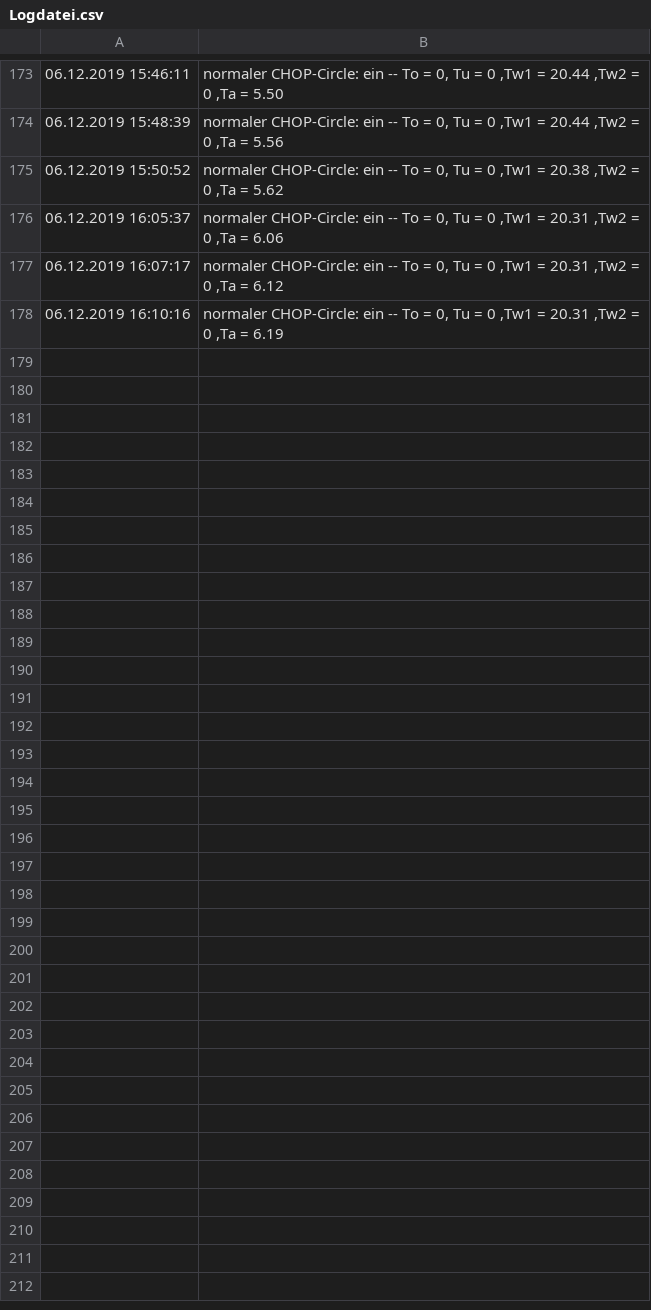
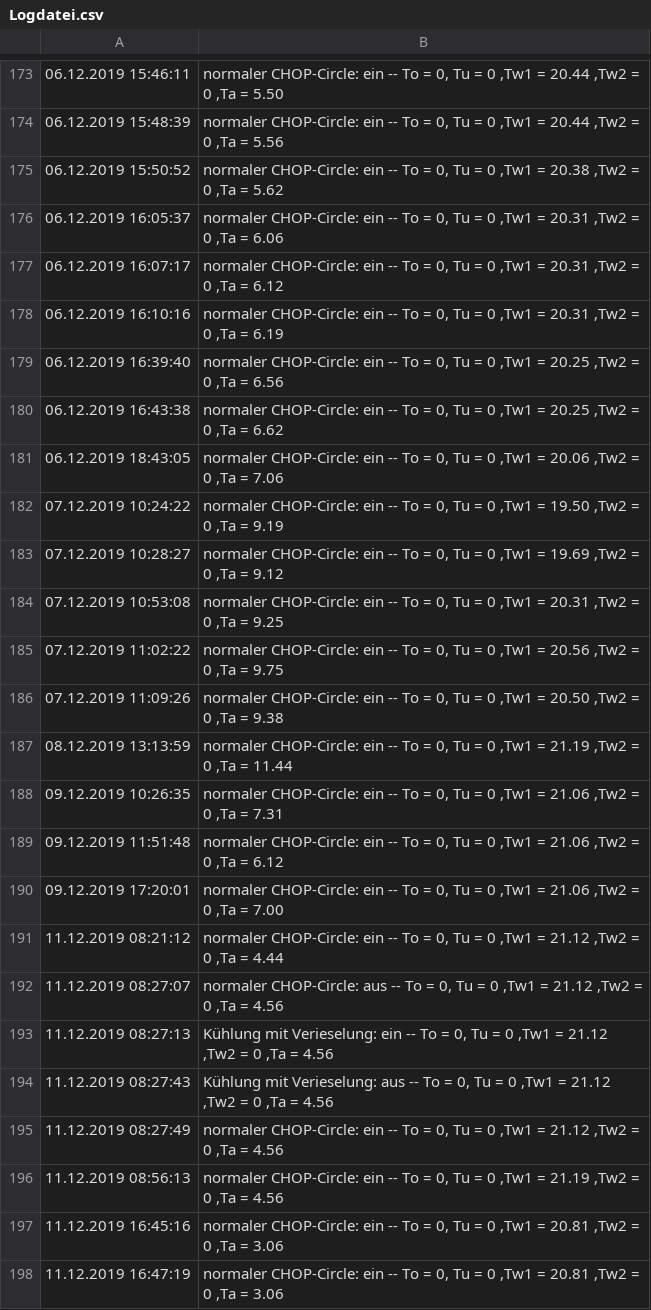
Before and after one commit to Brazzelhuber/Aquaponik_Steuerung, a CSV file: Logdatei.csv, drawn as a sheet; only a part is shown, gaps mark what is left out; the diff covers the shown part only.

```diff
--- a/Logdatei.csv
+++ b/Logdatei.csv
@@ -178 +178,21 @@
 06.12.2019 16:10:16,"normaler CHOP-Circle:  ein -- To = 0, Tu = 0 ,Tw1 =  20.31 ,Tw2 = 0 ,Ta =   6.19"
+06.12.2019 16:39:40,"normaler CHOP-Circle:  ein -- To = 0, Tu = 0 ,Tw1 =  20.25 ,Tw2 = 0 ,Ta =   6.56"
+06.12.2019 16:43:38,"normaler CHOP-Circle:  ein -- To = 0, Tu = 0 ,Tw1 =  20.25 ,Tw2 = 0 ,Ta =   6.62"
+06.12.2019 18:43:05,"normaler CHOP-Circle:  ein -- To = 0, Tu = 0 ,Tw1 =  20.06 ,Tw2 = 0 ,Ta =   7.06"
+07.12.2019 10:24:22,"normaler CHOP-Circle:  ein -- To = 0, Tu = 0 ,Tw1 =  19.50 ,Tw2 = 0 ,Ta =   9.19"
+07.12.2019 10:28:27,"normaler CHOP-Circle:  ein -- To = 0, Tu = 0 ,Tw1 =  19.69 ,Tw2 = 0 ,Ta =   9.12"
+07.12.2019 10:53:08,"normaler CHOP-Circle:  ein -- To = 0, Tu = 0 ,Tw1 =  20.31 ,Tw2 = 0 ,Ta =   9.25"
+07.12.2019 11:02:22,"normaler CHOP-Circle:  ein -- To = 0, Tu = 0 ,Tw1 =  20.56 ,Tw2 = 0 ,Ta =   9.75"
+07.12.2019 11:09:26,"normaler CHOP-Circle:  ein -- To = 0, Tu = 0 ,Tw1 =  20.50 ,Tw2 = 0 ,Ta =   9.38"
+08.12.2019 13:13:59,"normaler CHOP-Circle:  ein -- To = 0, Tu = 0 ,Tw1 =  21.19 ,Tw2 = 0 ,Ta =  11.44"
+09.12.2019 10:26:35,"normaler CHOP-Circle:  ein -- To = 0, Tu = 0 ,Tw1 =  21.06 ,Tw2 = 0 ,Ta =   7.31"
+09.12.2019 11:51:48,"normaler CHOP-Circle:  ein -- To = 0, Tu = 0 ,Tw1 =  21.06 ,Tw2 = 0 ,Ta =   6.12"
+09.12.2019 17:20:01,"normaler CHOP-Circle:  ein -- To = 0, Tu = 0 ,Tw1 =  21.06 ,Tw2 = 0 ,Ta =   7.00"
+11.12.2019 08:21:12,"normaler CHOP-Circle:  ein -- To = 0, Tu = 0 ,Tw1 =  21.12 ,Tw2 = 0 ,Ta =   4.44"
+11.12.2019 08:27:07,"normaler CHOP-Circle:  aus -- To = 0, Tu = 0 ,Tw1 =  21.12 ,Tw2 = 0 ,Ta =   4.56"
+11.12.2019 08:27:13,"Kühlung mit Verieselung:  ein -- To = 0, Tu = 0 ,Tw1 =  21.12 ,Tw2 = 0 ,Ta =   4.56"
+11.12.2019 08:27:43,"Kühlung mit Verieselung:  aus -- To = 0, Tu = 0 ,Tw1 =  21.12 ,Tw2 = 0 ,Ta =   4.56"
+11.12.2019 08:27:49,"normaler CHOP-Circle:  ein -- To = 0, Tu = 0 ,Tw1 =  21.12 ,Tw2 = 0 ,Ta =   4.56"
+11.12.2019 08:56:13,"normaler CHOP-Circle:  ein -- To = 0, Tu = 0 ,Tw1 =  21.19 ,Tw2 = 0 ,Ta =   4.56"
+11.12.2019 16:45:16,"normaler CHOP-Circle:  ein -- To = 0, Tu = 0 ,Tw1 =  20.81 ,Tw2 = 0 ,Ta =   3.06"
+11.12.2019 16:47:19,"normaler CHOP-Circle:  ein -- To = 0, Tu = 0 ,Tw1 =  20.81 ,Tw2 = 0 ,Ta =   3.06"
```
Also changed, not shown: 22 added rows elsewhere in this file, DLI_Eichen.csv, 38 other files.
